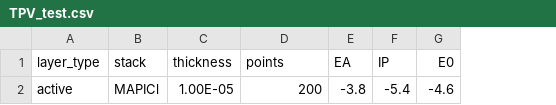
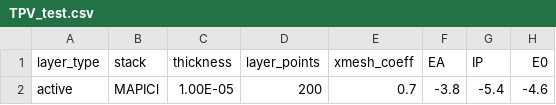
Before and after one commit to barnesgroupICL/Driftfusion, a CSV file: Input_files/TPV_test.csv, drawn as a sheet; only a part is shown; the diff names each change by its address in the sheet, - before the commit and + after, or states it on an @@ line.

```diff
--- a/Input_files/TPV_test.csv
+++ b/Input_files/TPV_test.csv
+column E (xmesh_coeff), row 2: 0.7
-D1: points
+D1: layer_points
```
Also changed, not shown: 1 other file.
